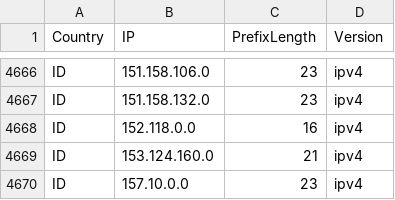
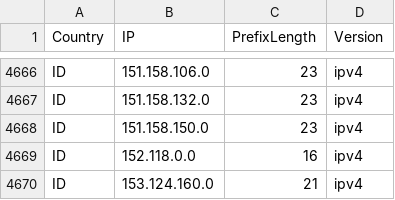
Before and after one commit to Palasito/Official-IANA-IP-blocks, a CSV file: CSV/IPV4/ID.csv, drawn as a sheet; only a part is shown, gaps mark what is left out; the shorter side is filled out with more unchanged rows; the diff names each change by its address in the sheet, - before the commit and + after, or states it on an @@ line.

```diff
--- a/CSV/IPV4/ID.csv
+++ b/CSV/IPV4/ID.csv
+row 4668: ID | 151.158.150.0 | 23 | ipv4
```
Also changed, not shown: CSV/IPV4/BD.csv, CSV/IPV4/IN.csv, 38 other files.
